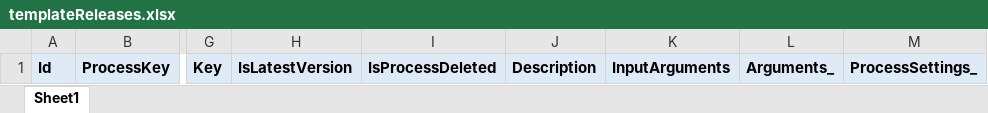
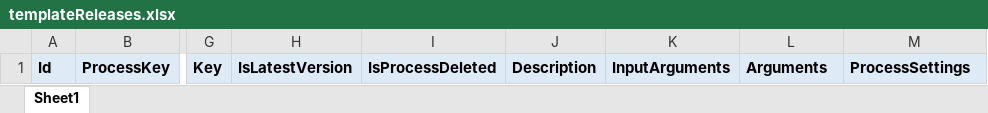
Before and after one commit to masatomix/uipath-orchestrator-api-node, an Excel workbook: src/templateReleases.xlsx, sheet Sheet1, drawn as a sheet; only a part is shown, gaps mark what is left out; values as stored, in another font and other column widths than the file's, no borders; the diff names each change by its address in the sheet, - before the commit and + after, or states it on an @@ line.

```diff
--- a/src/templateReleases.xlsx (sheet Sheet1)
+++ b/src/templateReleases.xlsx (sheet Sheet1)
-L1: Arguments_
+L1: Arguments
-M1: ProcessSettings_
+M1: ProcessSettings
```
Also changed, not shown: src/templateLogs.xlsx, src/templateProcesses.xlsx, 1 other file.
